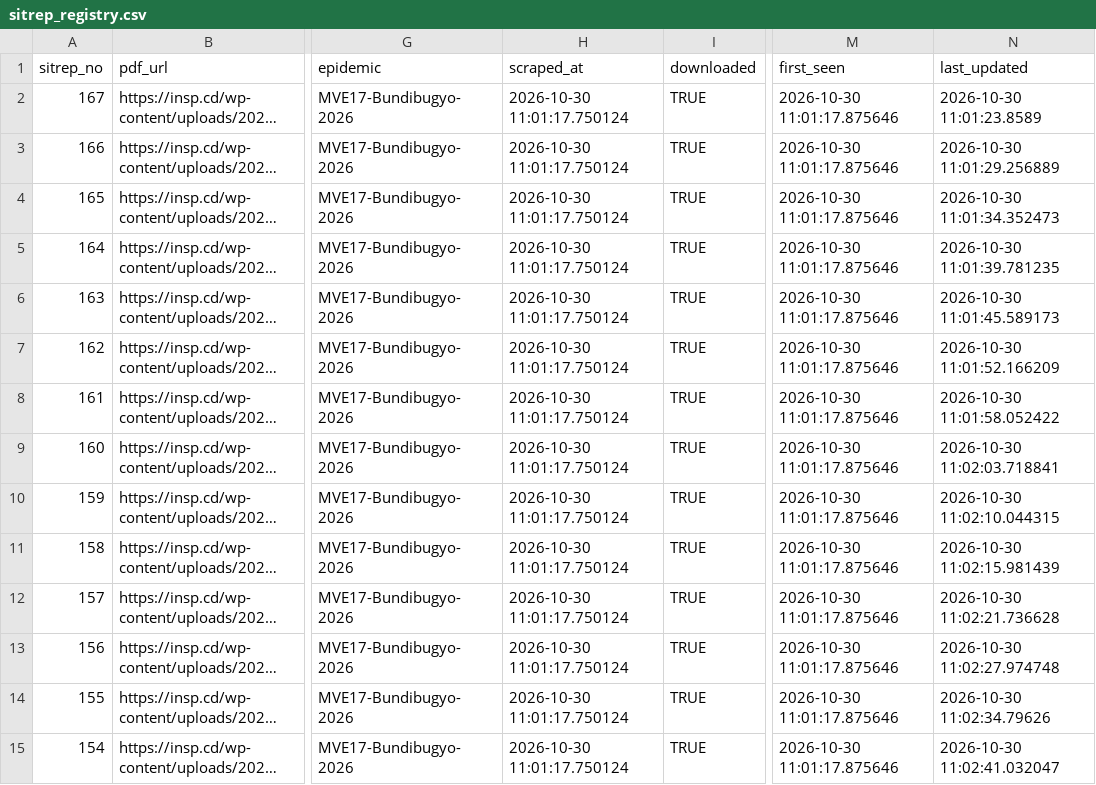
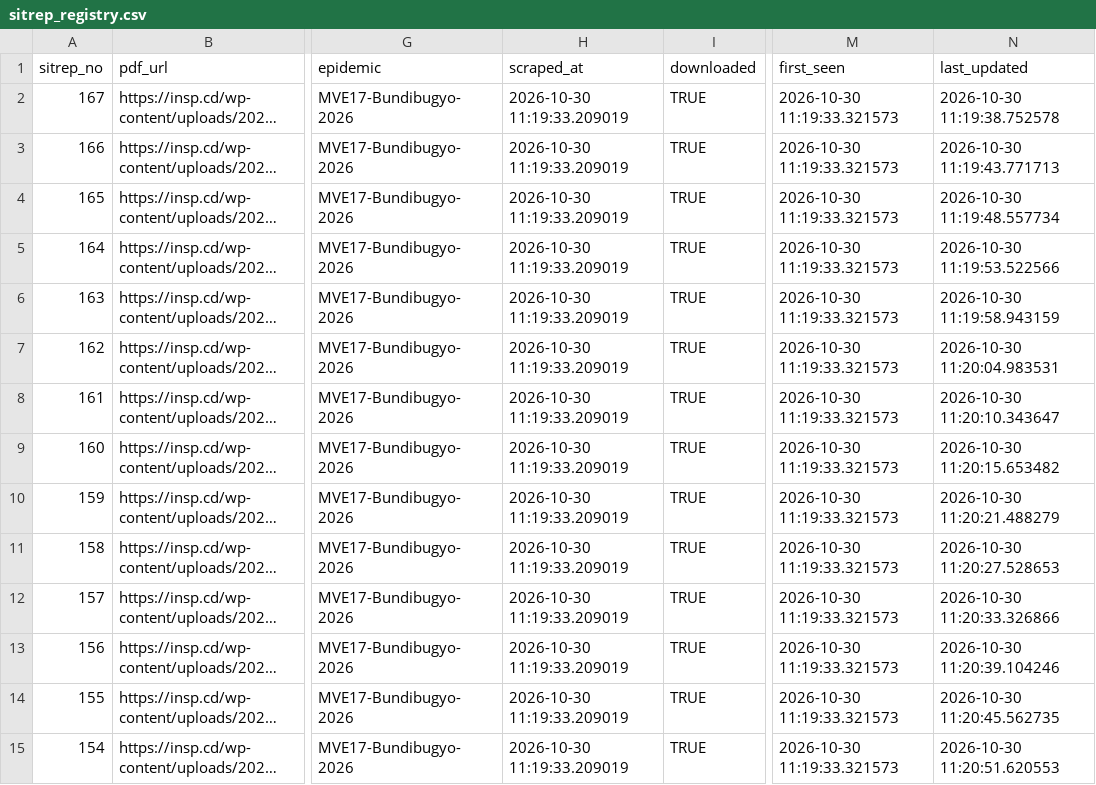
Before and after one commit to zabre-hyacinthe/PREIS_Ebola_DRC_Sitrep, a CSV file: data/final/sitrep_registry.csv, drawn as a sheet; only a part is shown, gaps mark what is left out; long unchanged cells end in …; the diff covers the shown part only; the diff names each change by its address in the sheet, - before the commit and + after, or states it on an @@ line.

```diff
--- a/data/final/sitrep_registry.csv
+++ b/data/final/sitrep_registry.csv
-H2:H15 (scraped_at): 2026-10-30 11:01:17.750124
+H2:H15 (scraped_at): 2026-10-30 11:19:33.209019
-M2:M15 (first_seen): 2026-10-30 11:01:17.875646
+M2:M15 (first_seen): 2026-10-30 11:19:33.321573
-N2 (last_updated): 2026-10-30 11:01:23.8589
+N2 (last_updated): 2026-10-30 11:19:38.752578
-N3 (last_updated): 2026-10-30 11:01:29.256889
+N3 (last_updated): 2026-10-30 11:19:43.771713
-N4 (last_updated): 2026-10-30 11:01:34.352473
+N4 (last_updated): 2026-10-30 11:19:48.557734
-N5 (last_updated): 2026-10-30 11:01:39.781235
+N5 (last_updated): 2026-10-30 11:19:53.522566
-N6 (last_updated): 2026-10-30 11:01:45.589173
+N6 (last_updated): 2026-10-30 11:19:58.943159
-N7 (last_updated): 2026-10-30 11:01:52.166209
+N7 (last_updated): 2026-10-30 11:20:04.983531
-N8 (last_updated): 2026-10-30 11:01:58.052422
+N8 (last_updated): 2026-10-30 11:20:10.343647
-N9 (last_updated): 2026-10-30 11:02:03.718841
+N9 (last_updated): 2026-10-30 11:20:15.653482
-N10 (last_updated): 2026-10-30 11:02:10.044315
+N10 (last_updated): 2026-10-30 11:20:21.488279
-N11 (last_updated): 2026-10-30 11:02:15.981439
+N11 (last_updated): 2026-10-30 11:20:27.528653
-N12 (last_updated): 2026-10-30 11:02:21.736628
+N12 (last_updated): 2026-10-30 11:20:33.326866
-N13 (last_updated): 2026-10-30 11:02:27.974748
+N13 (last_updated): 2026-10-30 11:20:39.104246
-N14 (last_updated): 2026-10-30 11:02:34.79626
+N14 (last_updated): 2026-10-30 11:20:45.562735
-N15 (last_updated): 2026-10-30 11:02:41.032047
+N15 (last_updated): 2026-10-30 11:20:51.620553
```
Also changed, not shown: 153 edited cells elsewhere in this file, 3 other files.
